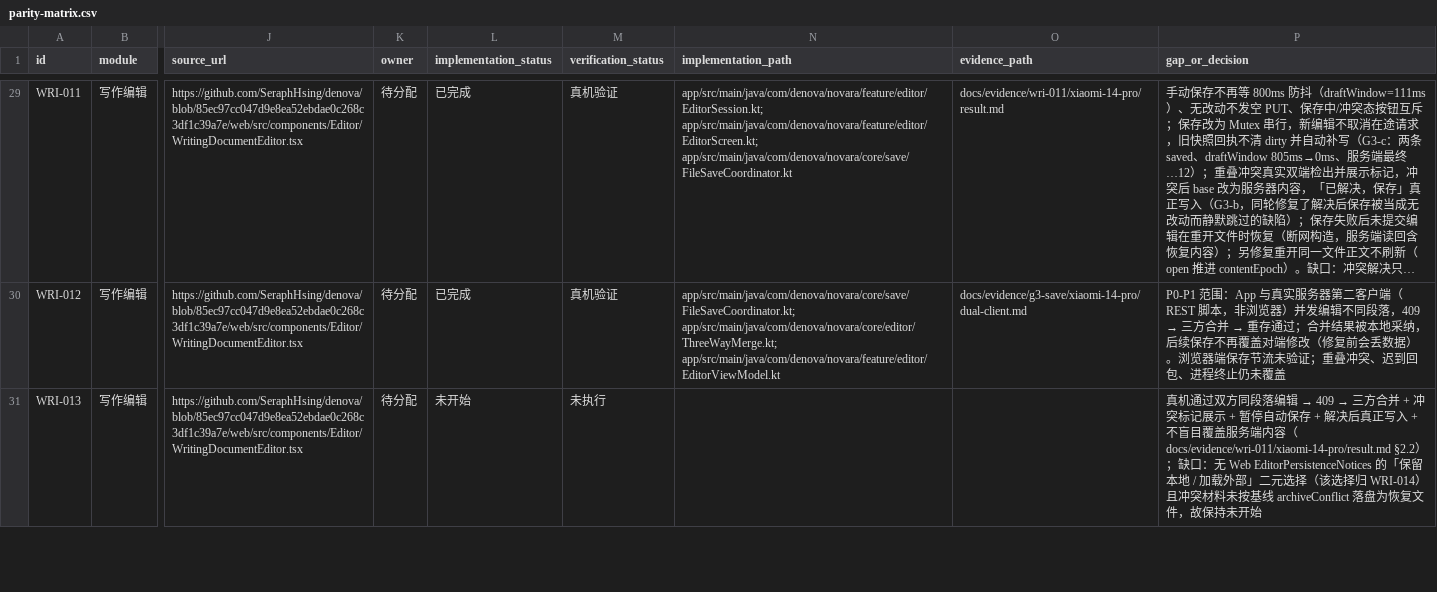
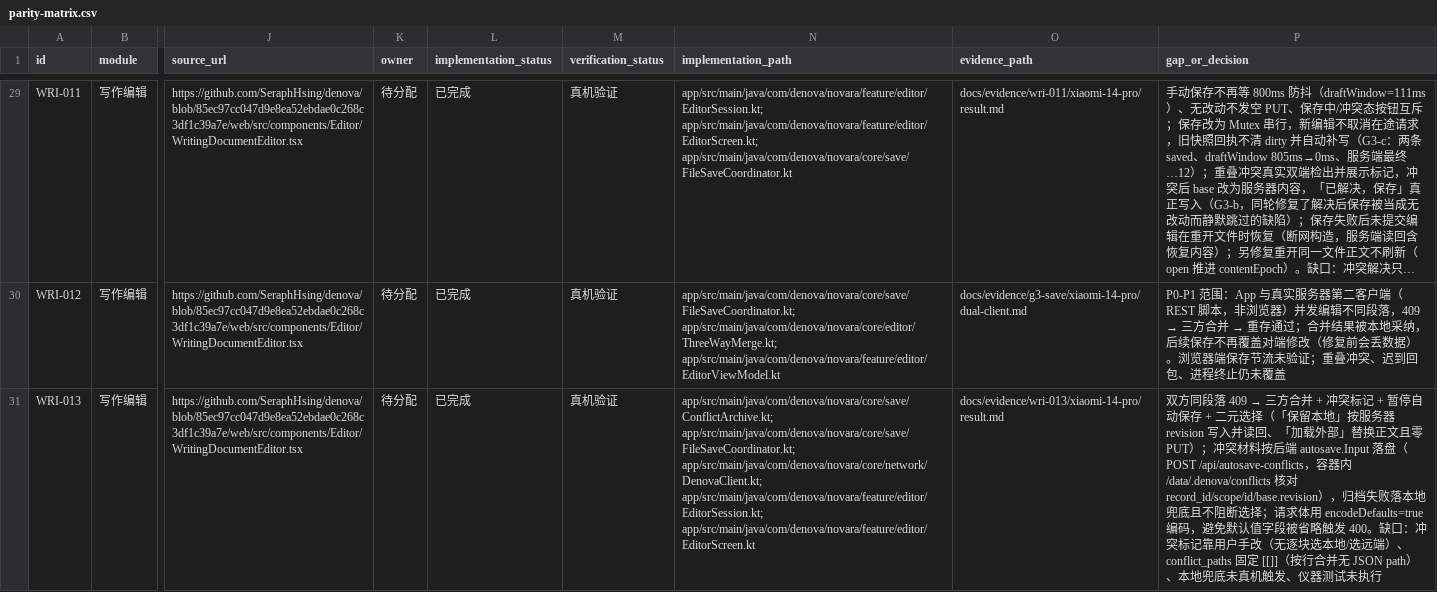
Before and after one commit to SeraphHsing/Denova-Android, a CSV file: docs/android-web-parity/parity-matrix.csv, drawn as a sheet; only a part is shown, gaps mark what is left out; long unchanged cells end in …; the diff covers the shown part only; the diff names each change by its address in the sheet, - before the commit and + after, or states it on an @@ line.

Commit message:
feat(editor): WRI-013 冲突材料归档 + 保留本地/加载外部二选一
冲突发生时先把 base/local/external/merged 四份正文写入 POST /api/autosave-conflicts（对齐后端 autosave.Input，encodeDefaults=true 避免默认值字段被省略而 400），服务端不可用时落本地兜底；界面由单一「已解决，保存」改为「保留本地 / 加载外部」二选一并显示归档 id。

真机（Xiaomi 14 Pro）：三轮双端重叠冲突，容器内 /data/.denova/conflicts 核对 record_id/scope/id/base.revision；保留本地读回合并结果，加载外部替换为服务器正文且零 PUT（revision 不变）。

验证：./gradlew --no-daemon :app:testDebugUnitTest :app:lintDebug :app:assembleDebug 全绿（55 套件 / 381 用例）。矩阵 WRI-013 已完成（30 已完成 / 88 未开始），证据 docs/evidence/wri-013/xiaomi-14-pro/result.md。仪器测试未执行（UTP 下载 TLS 失败）。

```diff
--- a/docs/android-web-parity/parity-matrix.csv
+++ b/docs/android-web-parity/parity-matrix.csv
-L31 (implementation_status): 未开始
+L31 (implementation_status): 已完成
-M31 (verification_status): 未执行
+M31 (verification_status): 真机验证
-N31 (implementation_path): (empty)
+N31 (implementation_path): app/src/main/java/com/denova/novara/core/save/ConflictArchive.kt; app/src/main/java/com/denova/novara/core/save/FileSaveCoordinator.kt; app/src/main/java/com/denova/novara/core/network/DenovaClient.kt; app/src/main/java/com/denova/novara/feature/editor/EditorSession.kt; app/src/main/java/com/denova/novara/feature/editor/EditorScreen.kt
-O31 (evidence_path): (empty)
+O31 (evidence_path): docs/evidence/wri-013/xiaomi-14-pro/result.md
@@ P31 (gap_or_decision): 真机通过双方同段落编辑 → 409 → 三方合并 + 冲突标记展示 + 暂停自动保存 + 解决后真正写入 + 不盲目覆盖服务端内容（docs/evidence/wri-011/xiaomi-14-pro/result.md §2.2）；缺口：无 Web EditorPersistenceNotices 的「保留本地 / 加载外部」二元选择（该选择归 WRI-014）且冲突材料未按基线 archiveConflict 落盘为恢复文件，故保持未开始 → 双方同段落 409 → 三方合并 + 冲突标记 + 暂停自动保存 + 二元选择（「保留本地」按服务器 revision 写入并读回、「加载外部」替换正文且零 PUT）；冲突材料按后端 autosave.Input 落盘（POST /api/autosave-conflicts，容器内 /data/.denova/conflicts 核对 record_id/scope/id/base.revision），归档失败落本地兜底且不阻断选择；请求体用 encodeDefaults=true 编码，避免默认值字段被省略触发 400。缺口：冲突标记靠用户手改（无逐块选本地/选远端）、conflict_paths 固定 [[]]（按行合并无 JSON path）、本地兜底未真机触发、仪器测试未执行 @@
```
Also changed, not shown: 3 edited cells elsewhere in this file, 14 other files.
